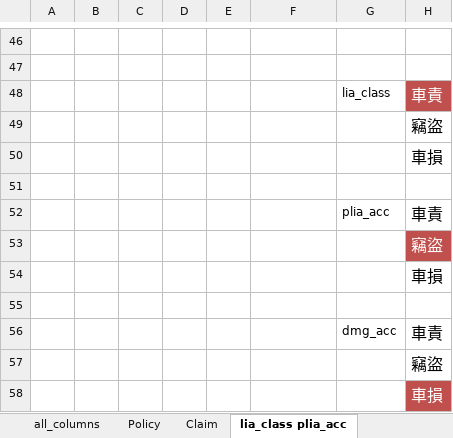
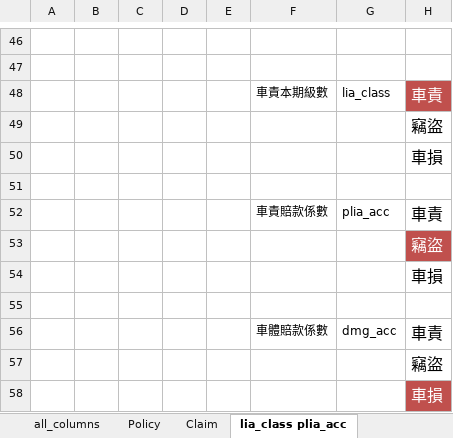
Before and after one commit to taipingeric/tbddd, an Excel workbook: VariableExplanationV2_ching.xlsx, sheet lia_class plia_acc, drawn as a sheet; only a part is shown, gaps mark what is left out; values as stored, in another font and other column widths than the file's, no borders; the diff names each change by its address in the sheet, - before the commit and + after, or states it on an @@ line.

```diff
--- a/VariableExplanationV2_ching.xlsx (sheet lia_class plia_acc)
+++ b/VariableExplanationV2_ching.xlsx (sheet lia_class plia_acc)
-F48: (empty)
+F48: 車責本期級數
-F52: (empty)
+F52: 車責賠款係數
-F56: (empty)
+F56: 車體賠款係數
```
Also changed, not shown: other sheet tabs, charts or pictures, 1 other file.
